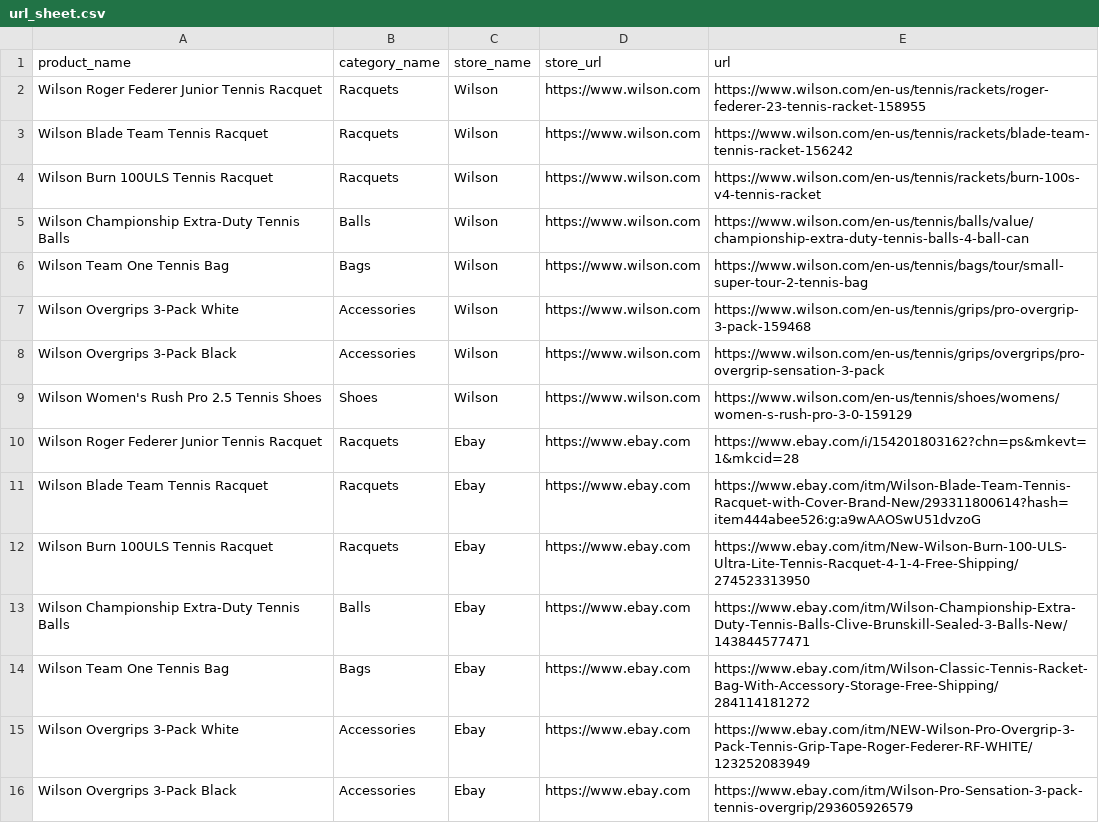
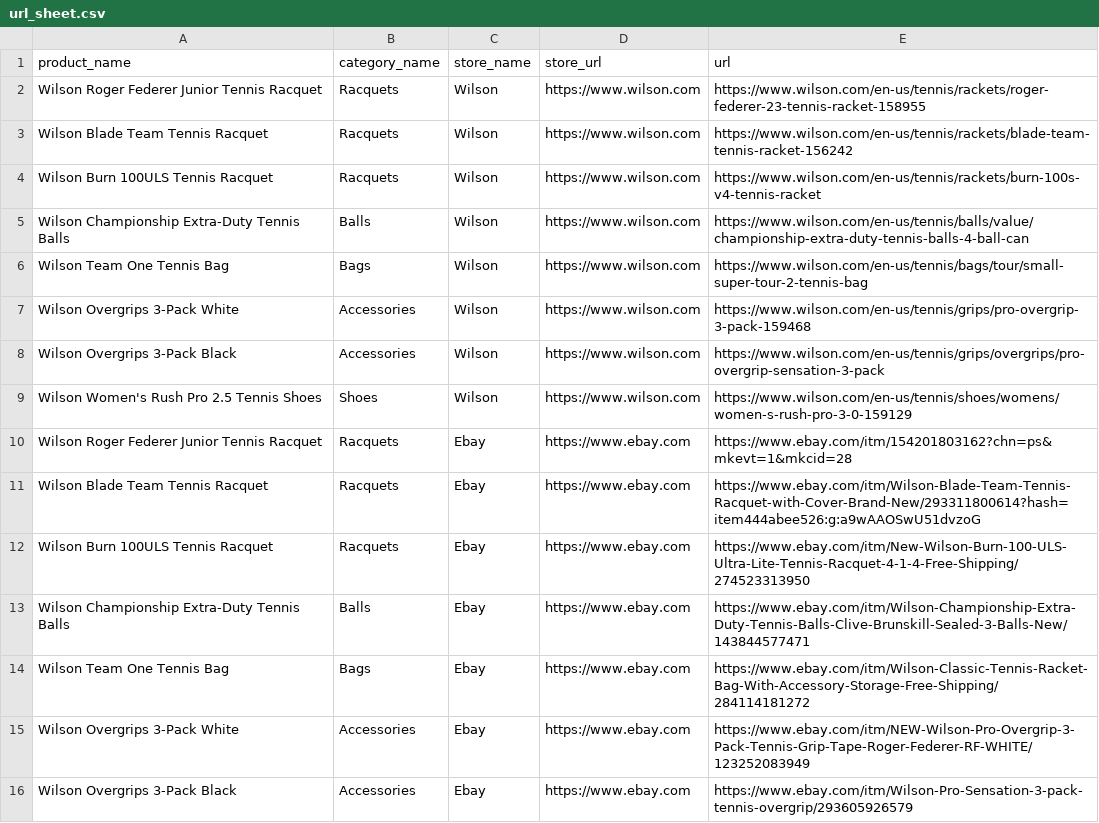
Before and after one commit to tiffburns/SMU_ETL_Project_Group_2, a CSV file: Resources/url_sheet.csv, drawn as a sheet; only a part is shown.

```diff
--- a/Resources/url_sheet.csv
+++ b/Resources/url_sheet.csv
@@ -9,3 +9,3 @@ Wilson Overgrips 3-Pack Black,Accessories,Wilson,https://www.wilson.com,https://
 Wilson Women's Rush Pro 2.5 Tennis Shoes,Shoes,Wilson,https://www.wilson.com,https://www.wilson.com/en-us/tennis/shoes/womens/women-s-rush-pro-3-0-159129
-Wilson Roger Federer Junior Tennis Racquet,Racquets,Ebay,https://www.ebay.com,https://www.ebay.com/i/154201803162?chn=ps&mkevt=1&mkcid=28
+Wilson Roger Federer Junior Tennis Racquet,Racquets,Ebay,https://www.ebay.com,https://www.ebay.com/itm/154201803162?chn=ps&mkevt=1&mkcid=28
 Wilson Blade Team Tennis Racquet,Racquets,Ebay,https://www.ebay.com,https://www.ebay.com/itm/Wilson-Blade-Team-Tennis-Racquet-with-Cover-Brand-New/293311800614?hash=item444abee526:g:a9wAAOSwU51dvzoG
```
Also changed, not shown: 1 other file.
